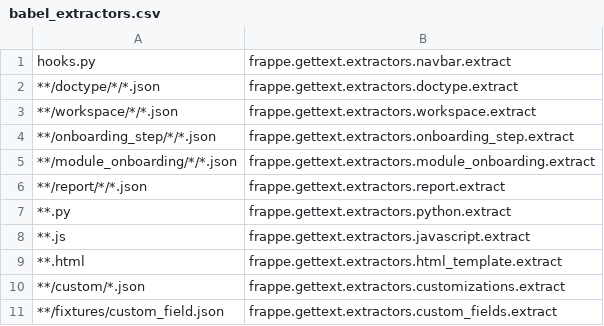
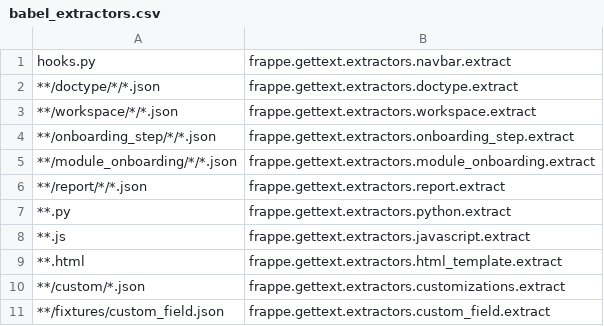
Before and after one commit to Dinext-pro/dinext_platform, a CSV file: babel_extractors.csv, drawn as a sheet.

Commit message:
refactor: extractor for custom fields

```diff
--- a/babel_extractors.csv
+++ b/babel_extractors.csv
@@ -10,2 +10,2 @@ hooks.py,frappe.gettext.extractors.navbar.extract
 **/custom/*.json,frappe.gettext.extractors.customizations.extract
-**/fixtures/custom_field.json,frappe.gettext.extractors.custom_fields.extract
+**/fixtures/custom_field.json,frappe.gettext.extractors.custom_field.extract
```
Also changed, not shown: 1 other file.
